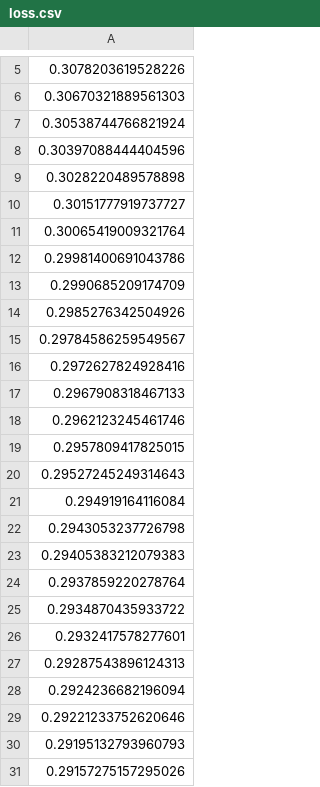
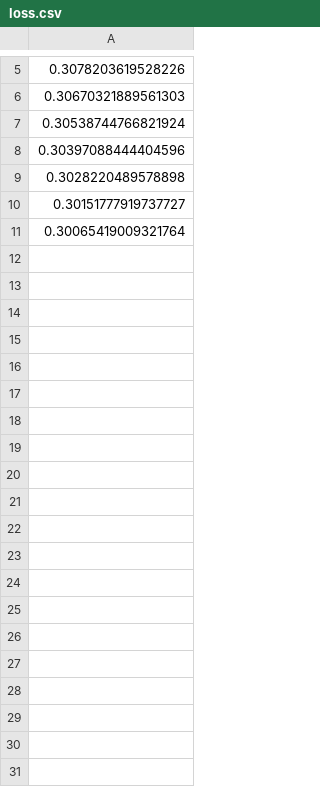
Before and after one commit to LinkaG/CML_DVC, a CSV file: loss.csv, drawn as a sheet; only a part is shown, gaps mark what is left out; the diff names each change by its address in the sheet, - before the commit and + after, or states it on an @@ line.

```diff
--- a/loss.csv
+++ b/loss.csv
-row 12: 0.29981400691043786
-row 13: 0.2990685209174709
-row 14: 0.2985276342504926
-row 15: 0.29784586259549567
-row 16: 0.2972627824928416
-row 17: 0.2967908318467133
-row 18: 0.2962123245461746
-row 19: 0.2957809417825015
-row 20: 0.29527245249314643
-row 21: 0.294919164116084
-row 22: 0.2943053237726798
-row 23: 0.29405383212079383
-row 24: 0.2937859220278764
-row 25: 0.2934870435933722
-row 26: 0.2932417578277601
-row 27: 0.29287543896124313
-row 28: 0.2924236682196094
-row 29: 0.29221233752620646
-row 30: 0.29195132793960793
-row 31: 0.29157275157295026
```
Also changed, not shown: 4 other files.
